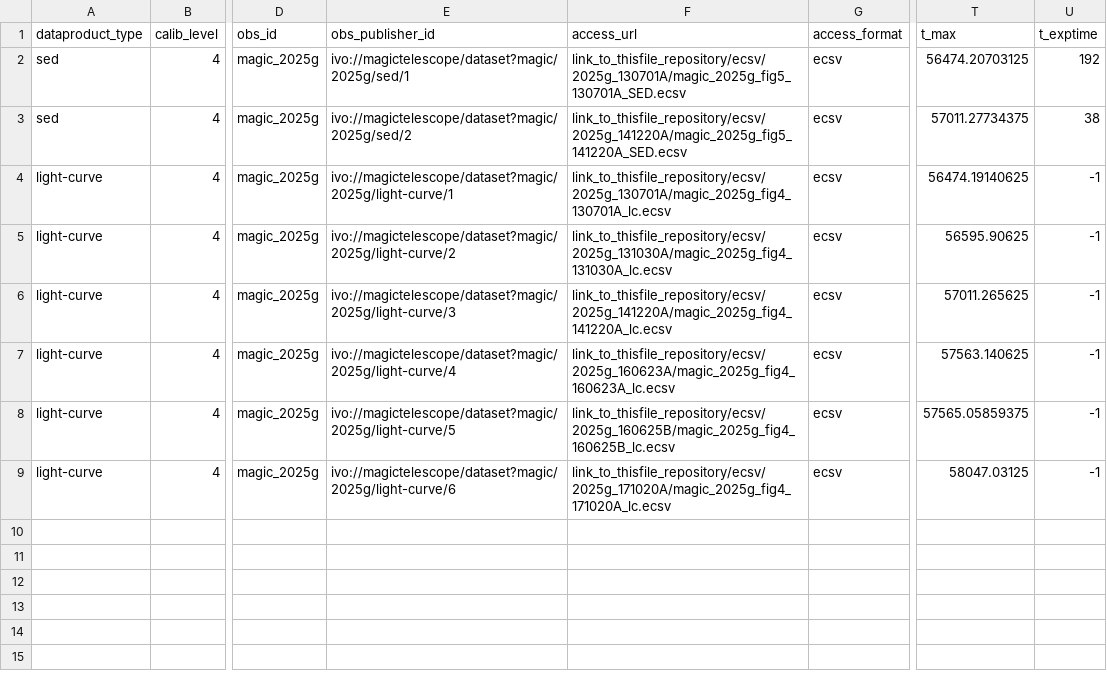
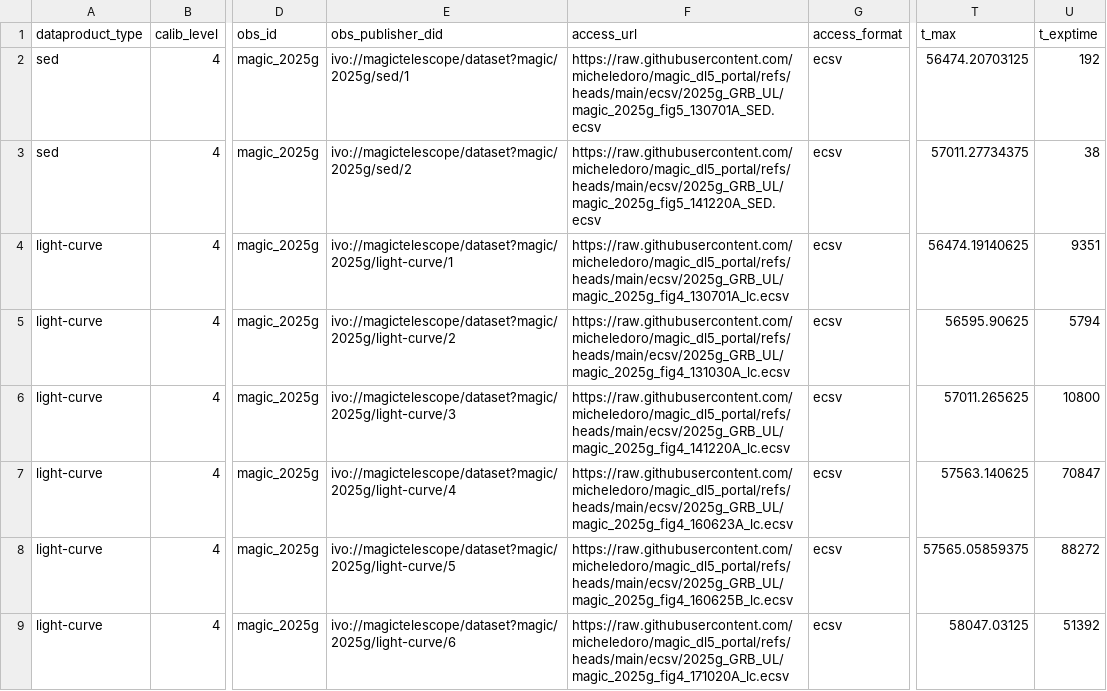
Before and after one commit to micheledoro/magic_dl5_portal, a CSV file: ecsv/2025g_GRB_UL/magic_2025g_obscore.csv, drawn as a sheet; only a part is shown, gaps mark what is left out; the diff names each change by its address in the sheet, - before the commit and + after, or states it on an @@ line.

```diff
--- a/ecsv/2025g_GRB_UL/magic_2025g_obscore.csv
+++ b/ecsv/2025g_GRB_UL/magic_2025g_obscore.csv
-E1: obs_publisher_id
+E1: obs_publisher_did
-F2 (access_url): link_to_thisfile_repository/ecsv/2025g_130701A/magic_2025g_fig5_130701A_SED.ecsv
+F2 (access_url): https://raw.githubusercontent.com/micheledoro/magic_dl5_portal/refs/heads/main/ecsv/2025g_GRB_UL/magic_2025g_fig5_130701A_SED.ecsv
-F3 (access_url): link_to_thisfile_repository/ecsv/2025g_141220A/magic_2025g_fig5_141220A_SED.ecsv
+F3 (access_url): https://raw.githubusercontent.com/micheledoro/magic_dl5_portal/refs/heads/main/ecsv/2025g_GRB_UL/magic_2025g_fig5_141220A_SED.ecsv
-F4 (access_url): link_to_thisfile_repository/ecsv/2025g_130701A/magic_2025g_fig4_130701A_lc.ecsv
+F4 (access_url): https://raw.githubusercontent.com/micheledoro/magic_dl5_portal/refs/heads/main/ecsv/2025g_GRB_UL/magic_2025g_fig4_130701A_lc.ecsv
-U4 (t_exptime): -1
+U4 (t_exptime): 9351
-F5 (access_url): link_to_thisfile_repository/ecsv/2025g_131030A/magic_2025g_fig4_131030A_lc.ecsv
+F5 (access_url): https://raw.githubusercontent.com/micheledoro/magic_dl5_portal/refs/heads/main/ecsv/2025g_GRB_UL/magic_2025g_fig4_131030A_lc.ecsv
-U5 (t_exptime): -1
+U5 (t_exptime): 5794
-F6 (access_url): link_to_thisfile_repository/ecsv/2025g_141220A/magic_2025g_fig4_141220A_lc.ecsv
+F6 (access_url): https://raw.githubusercontent.com/micheledoro/magic_dl5_portal/refs/heads/main/ecsv/2025g_GRB_UL/magic_2025g_fig4_141220A_lc.ecsv
-U6 (t_exptime): -1
+U6 (t_exptime): 10800
-F7 (access_url): link_to_thisfile_repository/ecsv/2025g_160623A/magic_2025g_fig4_160623A_lc.ecsv
+F7 (access_url): https://raw.githubusercontent.com/micheledoro/magic_dl5_portal/refs/heads/main/ecsv/2025g_GRB_UL/magic_2025g_fig4_160623A_lc.ecsv
-U7 (t_exptime): -1
+U7 (t_exptime): 70847
-F8 (access_url): link_to_thisfile_repository/ecsv/2025g_160625B/magic_2025g_fig4_160625B_lc.ecsv
+F8 (access_url): https://raw.githubusercontent.com/micheledoro/magic_dl5_portal/refs/heads/main/ecsv/2025g_GRB_UL/magic_2025g_fig4_160625B_lc.ecsv
-U8 (t_exptime): -1
+U8 (t_exptime): 88272
-F9 (access_url): link_to_thisfile_repository/ecsv/2025g_171020A/magic_2025g_fig4_171020A_lc.ecsv
+F9 (access_url): https://raw.githubusercontent.com/micheledoro/magic_dl5_portal/refs/heads/main/ecsv/2025g_GRB_UL/magic_2025g_fig4_171020A_lc.ecsv
-U9 (t_exptime): -1
+U9 (t_exptime): 51392
```
Also changed, not shown: ecsv/2025a_RGB0521/magic_2025a_obscore.csv, ecsv/2025b_mrk421_violent/magic_2025b_obscore.csv, 53 other files.
